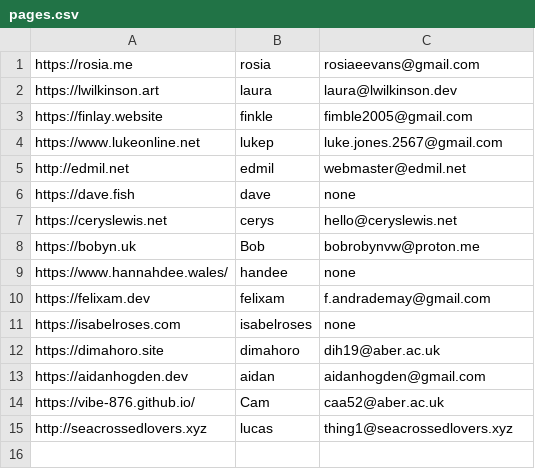
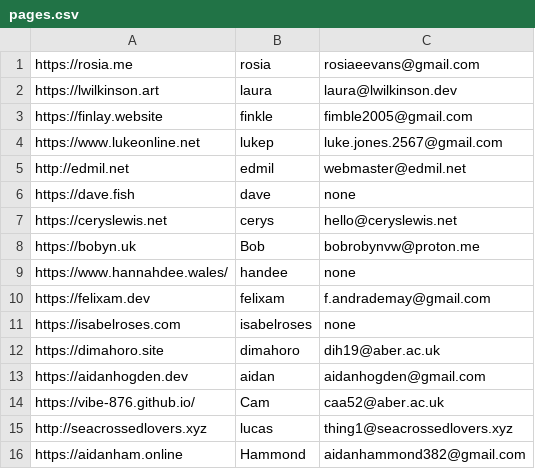
Before and after one commit to aidanh942/aber_webring, a CSV file: pages.csv, drawn as a sheet; the diff names each change by its address in the sheet, - before the commit and + after, or states it on an @@ line.

Commit message:
Added the Aidan Hammond website

```diff
--- a/pages.csv
+++ b/pages.csv
+row 16: https://aidanham.online | Hammond | aidanhammond382@gmail.com
```
